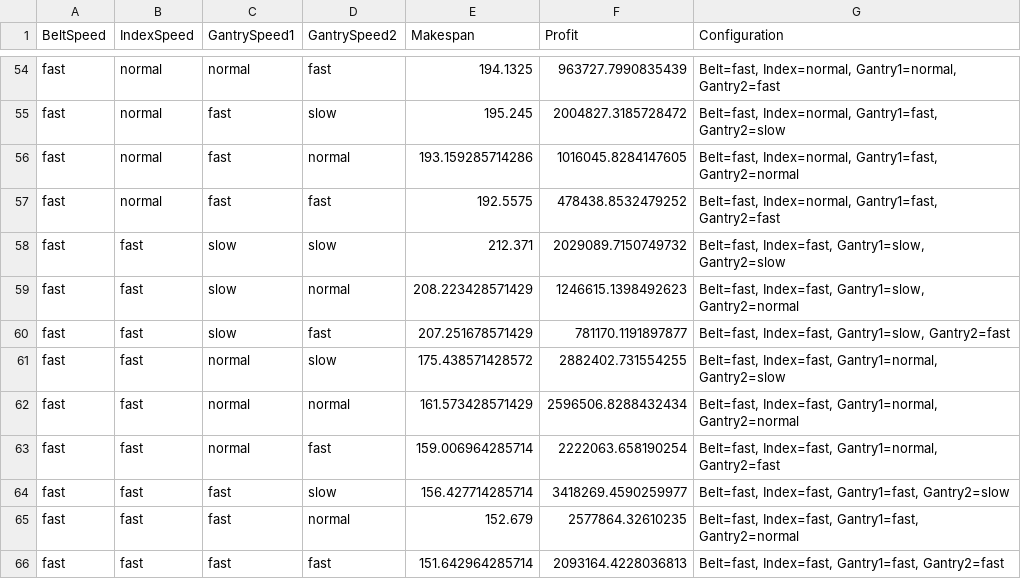
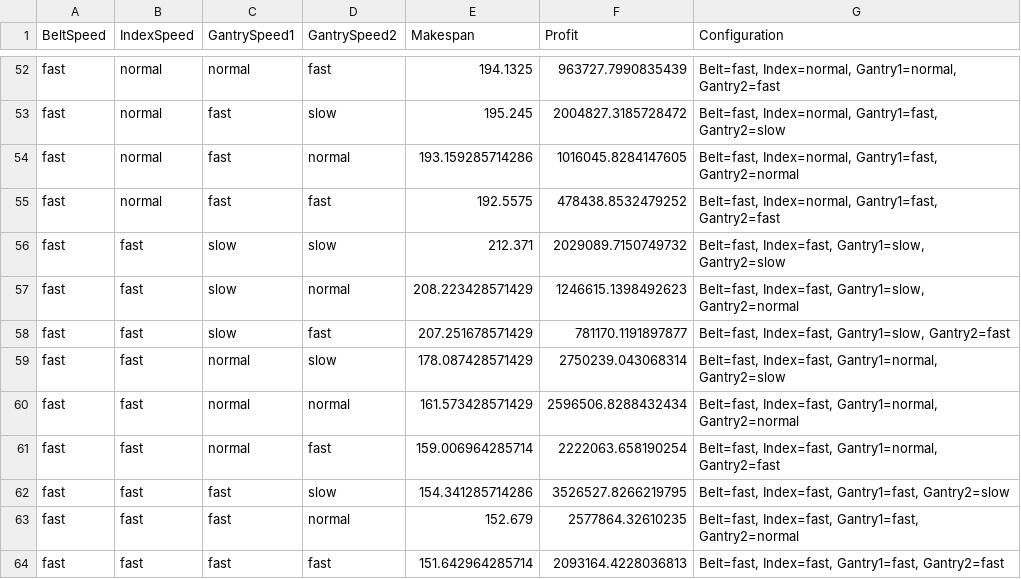
Before and after one commit to danieltyukov/tue-electronic-system-engineering-script, a CSV file: design_space_results.csv, drawn as a sheet; only a part is shown, gaps mark what is left out; the diff covers the shown part only.

```diff
--- a/design_space_results.csv
+++ b/design_space_results.csv
@@ -60,6 +58,6 @@ fast,fast,slow,normal,208.223428571429,1246615.1398492623,"Belt=fast, Index=fast
 fast,fast,slow,fast,207.251678571429,781170.1191897877,"Belt=fast, Index=fast, Gantry1=slow, Gantry2=fast"
-fast,fast,normal,slow,175.438571428572,2882402.731554255,"Belt=fast, Index=fast, Gantry1=normal, Gantry2=slow"
+fast,fast,normal,slow,178.087428571429,2750239.043068314,"Belt=fast, Index=fast, Gantry1=normal, Gantry2=slow"
 fast,fast,normal,normal,161.573428571429,2596506.8288432434,"Belt=fast, Index=fast, Gantry1=normal, Gantry2=normal"
 fast,fast,normal,fast,159.006964285714,2222063.658190254,"Belt=fast, Index=fast, Gantry1=normal, Gantry2=fast"
-fast,fast,fast,slow,156.427714285714,3418269.4590259977,"Belt=fast, Index=fast, Gantry1=fast, Gantry2=slow"
+fast,fast,fast,slow,154.341285714286,3526527.8266219795,"Belt=fast, Index=fast, Gantry1=fast, Gantry2=slow"
 fast,fast,fast,normal,152.679,2577864.32610235,"Belt=fast, Index=fast, Gantry1=fast, Gantry2=normal"
```
Also changed, not shown: 2 removed rows and 28 edited cells elsewhere in this file, 2 other files.
